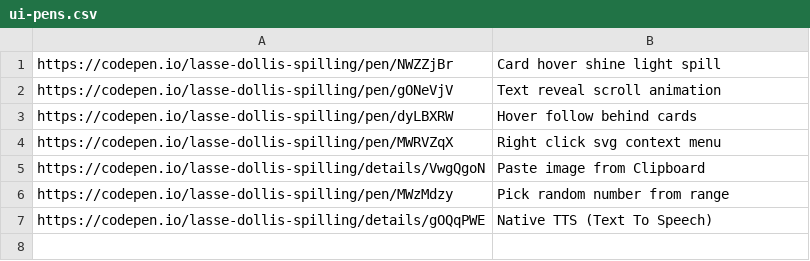
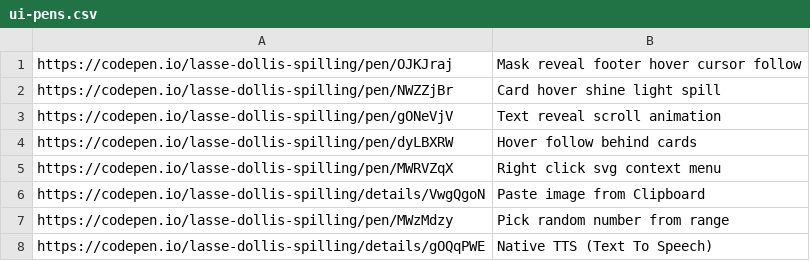
Before and after one commit to aksellsor/tools, a CSV file: ui-pens.csv, drawn as a sheet; the diff names each change by its address in the sheet, - before the commit and + after, or states it on an @@ line.

Commit message:
Update ui-pens.csv

```diff
--- a/ui-pens.csv
+++ b/ui-pens.csv
+row 1: https://codepen.io/lasse-dollis-spilling/pen/OJKJraj | Mask reveal footer hover cursor follow
```
